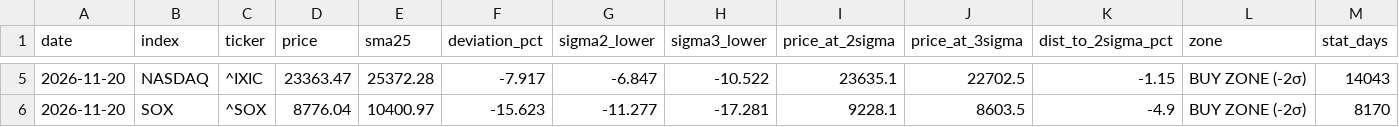
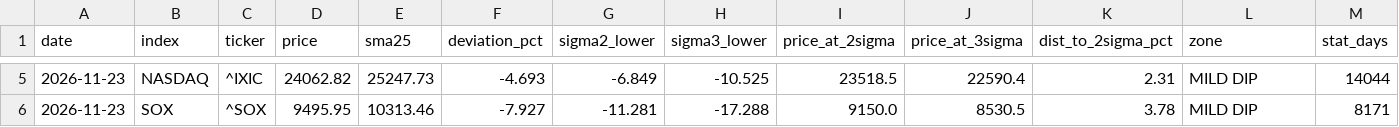
Before and after one commit to 091165/nikkei225-screener, a CSV file: output/deviation_snapshot.csv, drawn as a sheet; only a part is shown, gaps mark what is left out; the diff covers the shown part only.

```diff
--- a/output/deviation_snapshot.csv
+++ b/output/deviation_snapshot.csv
@@ -5,2 +5,2 @@ date,index,ticker,price,sma25,deviation_pct,sigma2_lower,sigma3_lower,price_at_2
-2026-11-20,NASDAQ,^IXIC,23363.47,25372.28,-7.917,-6.847,-10.522,23635.1,22702.5,-1.15,BUY ZONE (-2σ),14043
-2026-11-20,SOX,^SOX,8776.04,10400.97,-15.623,-11.277,-17.281,9228.1,8603.5,-4.9,BUY ZONE (-2σ),8170
+2026-11-23,NASDAQ,^IXIC,24062.82,25247.73,-4.693,-6.849,-10.525,23518.5,22590.4,2.31,MILD DIP,14044
+2026-11-23,SOX,^SOX,9495.95,10313.46,-7.927,-11.281,-17.288,9150.0,8530.5,3.78,MILD DIP,8171
```
Also changed, not shown: 32 edited cells elsewhere in this file, 3 other files.
